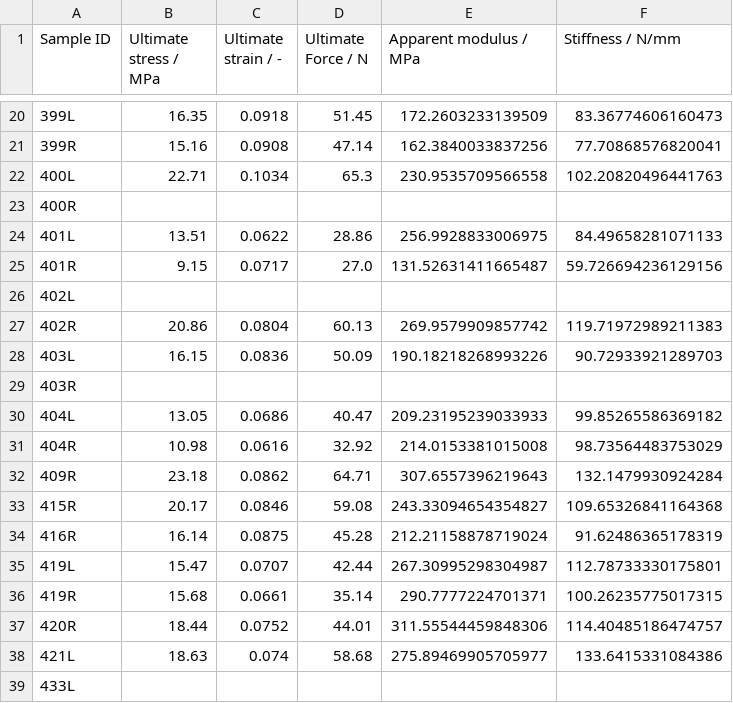
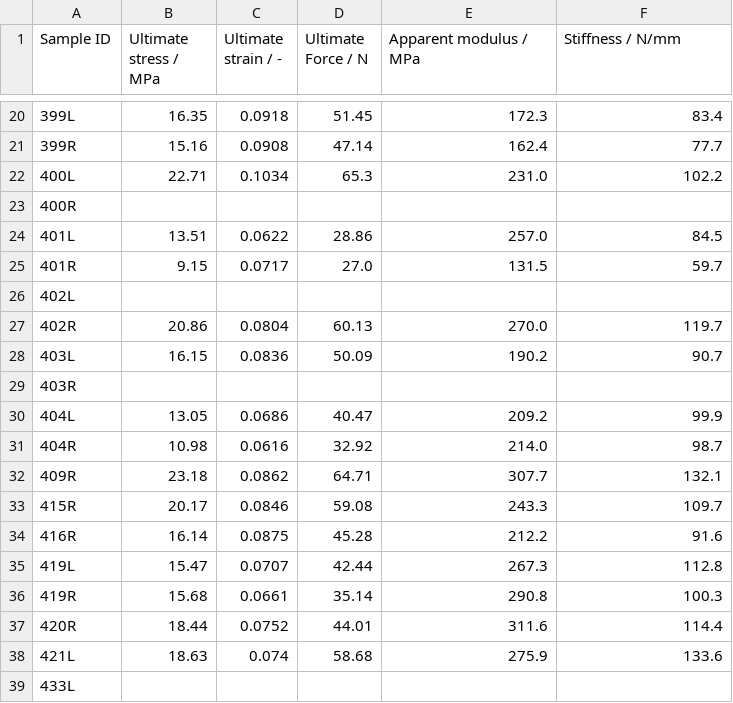
Before and after one commit to MathieuSm/FEMCOL, a CSV file: 04_Results/01_Demineralized/ResultsFailureTesting.csv, drawn as a sheet; only a part is shown, gaps mark what is left out; the diff covers the shown part only.

```diff
--- a/04_Results/01_Demineralized/ResultsFailureTesting.csv
+++ b/04_Results/01_Demineralized/ResultsFailureTesting.csv
@@ -20,20 +20,20 @@ Sample ID,Ultimate stress / MPa,Ultimate strain / -,Ultimate Force / N,Apparent
-399L,16.35,0.0918,51.45,172.2603233139509,83.36774606160473
-399R,15.16,0.0908,47.14,162.3840033837256,77.70868576820041
-400L,22.71,0.1034,65.3,230.9535709566558,102.20820496441763
+399L,16.35,0.0918,51.45,172.3,83.4
+399R,15.16,0.0908,47.14,162.4,77.7
+400L,22.71,0.1034,65.3,231.0,102.2
 400R,,,,,
-401L,13.51,0.0622,28.86,256.9928833006975,84.49658281071133
-401R,9.15,0.0717,27.0,131.52631411665487,59.726694236129156
+401L,13.51,0.0622,28.86,257.0,84.5
+401R,9.15,0.0717,27.0,131.5,59.7
 402L,,,,,
-402R,20.86,0.0804,60.13,269.9579909857742,119.71972989211383
-403L,16.15,0.0836,50.09,190.18218268993226,90.72933921289703
+402R,20.86,0.0804,60.13,270.0,119.7
+403L,16.15,0.0836,50.09,190.2,90.7
 403R,,,,,
-404L,13.05,0.0686,40.47,209.23195239033933,99.85265586369182
-404R,10.98,0.0616,32.92,214.0153381015008,98.73564483753029
-409R,23.18,0.0862,64.71,307.6557396219643,132.1479930924284
-415R,20.17,0.0846,59.08,243.33094654354827,109.65326841164368
-416R,16.14,0.0875,45.28,212.21158878719024,91.62486365178319
-419L,15.47,0.0707,42.44,267.30995298304987,112.78733330175801
-419R,15.68,0.0661,35.14,290.7777224701371,100.26235775017315
-420R,18.44,0.0752,44.01,311.55544459848306,114.40485186474757
-421L,18.63,0.074,58.68,275.89469905705977,133.6415331084386
+404L,13.05,0.0686,40.47,209.2,99.9
+404R,10.98,0.0616,32.92,214.0,98.7
+409R,23.18,0.0862,64.71,307.7,132.1
+415R,20.17,0.0846,59.08,243.3,109.7
+416R,16.14,0.0875,45.28,212.2,91.6
+419L,15.47,0.0707,42.44,267.3,112.8
+419R,15.68,0.0661,35.14,290.8,100.3
+420R,18.44,0.0752,44.01,311.6,114.4
+421L,18.63,0.074,58.68,275.9,133.6
 433L,,,,,
```
Also changed, not shown: 36 edited cells elsewhere in this file, 04_Results/ResultsOverview.csv, 1 other file.
